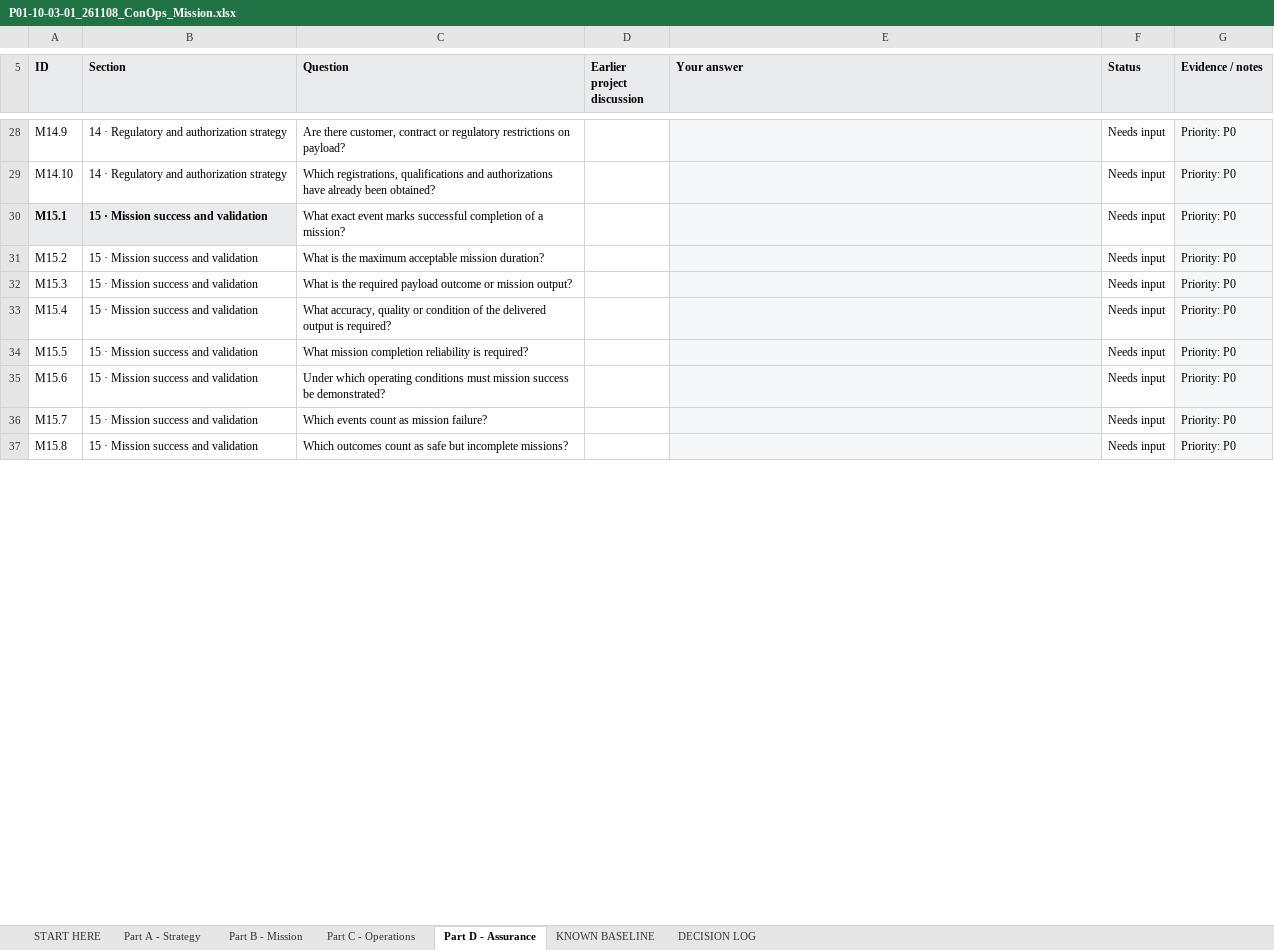
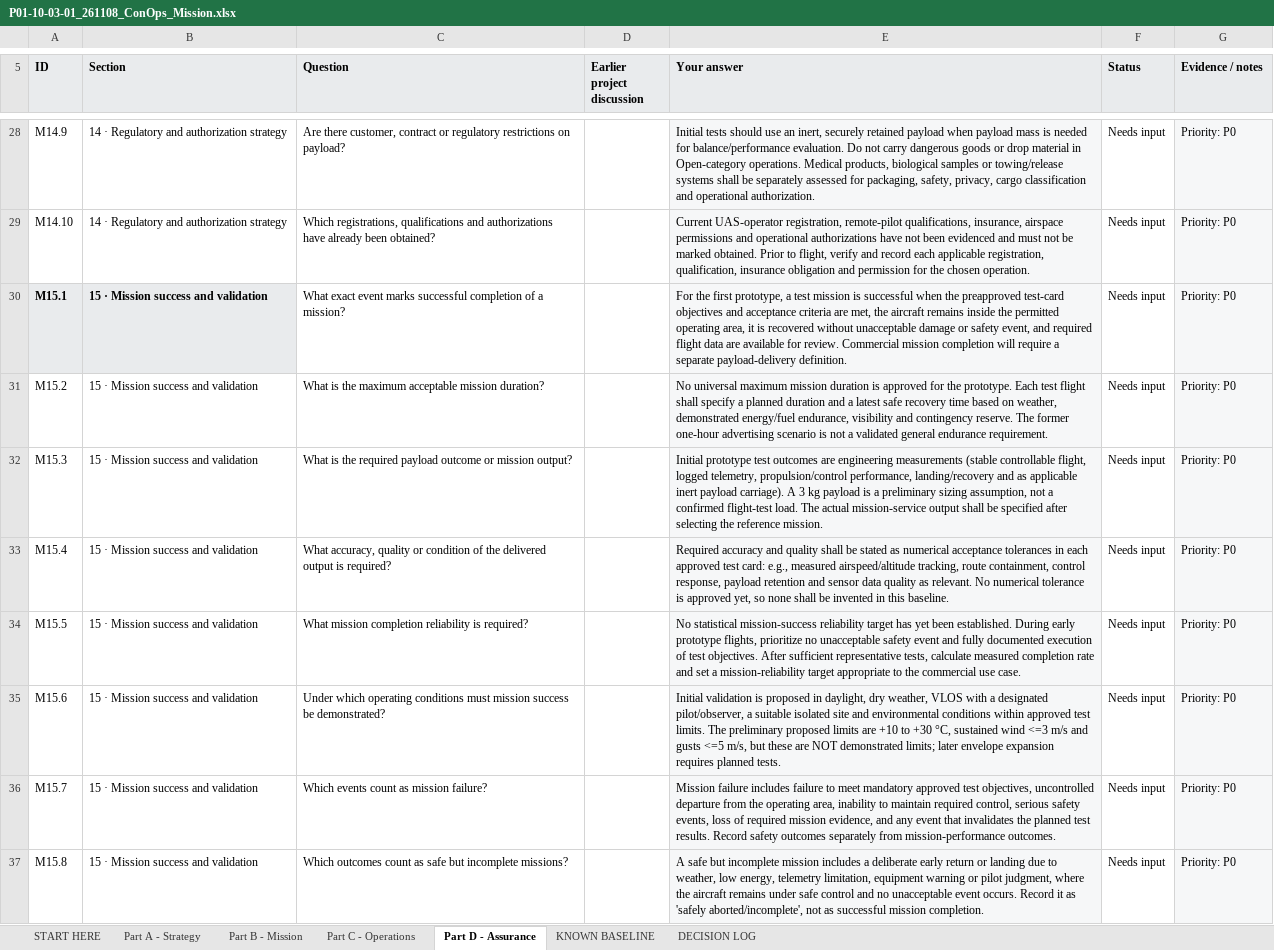
Before and after one commit to NikolaNikolow/ORGOfly-CAD-model, an Excel workbook: P01/P01-10_General/P01-10-03-ConOps/P01-10-03-01_261108_ConOps_Mission.xlsx, sheet Part D - Assurance, drawn as a sheet; only a part is shown, gaps mark what is left out; values as stored, in another font and other column widths than the file's, no borders; the diff covers the shown part only; the diff names each change by its address in the sheet, - before the commit and + after, or states it on an @@ line.

Commit message:
Added more requirements

```diff
--- a/P01/P01-10_General/P01-10-03-ConOps/P01-10-03-01_261108_ConOps_Mission.xlsx (sheet Part D - Assurance)
+++ b/P01/P01-10_General/P01-10-03-ConOps/P01-10-03-01_261108_ConOps_Mission.xlsx (sheet Part D - Assurance)
-E28 (Your answer): (empty)
+E28 (Your answer): Initial tests should use an inert, securely retained payload when payload mass is needed for balance/performance evaluation. Do not carry dangerous goods or drop material in Open-category operations. Medical products, biological samples or towing/release systems shall be separately assessed for packaging, safety, privacy, cargo classification and operational authorization.
-E29 (Your answer): (empty)
+E29 (Your answer): Current UAS-operator registration, remote-pilot qualifications, insurance, airspace permissions and operational authorizations have not been evidenced and must not be marked obtained. Prior to flight, verify and record each applicable registration, qualification, insurance obligation and permission for the chosen operation.
-E30 (Your answer): (empty)
+E30 (Your answer): For the first prototype, a test mission is successful when the preapproved test-card objectives and acceptance criteria are met, the aircraft remains inside the permitted operating area, it is recovered without unacceptable damage or safety event, and required flight data are available for review. Commercial mission completion will require a separate payload-delivery definition.
-E31 (Your answer): (empty)
+E31 (Your answer): No universal maximum mission duration is approved for the prototype. Each test flight shall specify a planned duration and a latest safe recovery time based on weather, demonstrated energy/fuel endurance, visibility and contingency reserve. The former one-hour advertising scenario is not a validated general endurance requirement.
-E32 (Your answer): (empty)
+E32 (Your answer): Initial prototype test outcomes are engineering measurements (stable controllable flight, logged telemetry, propulsion/control performance, landing/recovery and as applicable inert payload carriage). A 3 kg payload is a preliminary sizing assumption, not a confirmed flight-test load. The actual mission-service output shall be specified after selecting the reference mission.
-E33 (Your answer): (empty)
+E33 (Your answer): Required accuracy and quality shall be stated as numerical acceptance tolerances in each approved test card: e.g., measured airspeed/altitude tracking, route containment, control response, payload retention and sensor data quality as relevant. No numerical tolerance is approved yet, so none shall be invented in this baseline.
-E34 (Your answer): (empty)
+E34 (Your answer): No statistical mission-success reliability target has yet been established. During early prototype flights, prioritize no unacceptable safety event and fully documented execution of test objectives. After sufficient representative tests, calculate measured completion rate and set a mission-reliability target appropriate to the commercial use case.
-E35 (Your answer): (empty)
+E35 (Your answer): Initial validation is proposed in daylight, dry weather, VLOS with a designated pilot/observer, a suitable isolated site and environmental conditions within approved test limits. The preliminary proposed limits are +10 to +30 °C, sustained wind <=3 m/s and gusts <=5 m/s, but these are NOT demonstrated limits; later envelope expansion requires planned tests.
-E36 (Your answer): (empty)
+E36 (Your answer): Mission failure includes failure to meet mandatory approved test objectives, uncontrolled departure from the operating area, inability to maintain required control, serious safety events, loss of required mission evidence, and any event that invalidates the planned test results. Record safety outcomes separately from mission-performance outcomes.
-E37 (Your answer): (empty)
+E37 (Your answer): A safe but incomplete mission includes a deliberate early return or landing due to weather, low energy, telemetry limitation, equipment warning or pilot judgment, where the aircraft remains under safe control and no unacceptable event occurs. Record it as 'safely aborted/incomplete', not as successful mission completion.
```
Also changed, not shown: 32 edited cells and cell formats elsewhere in this sheet.
